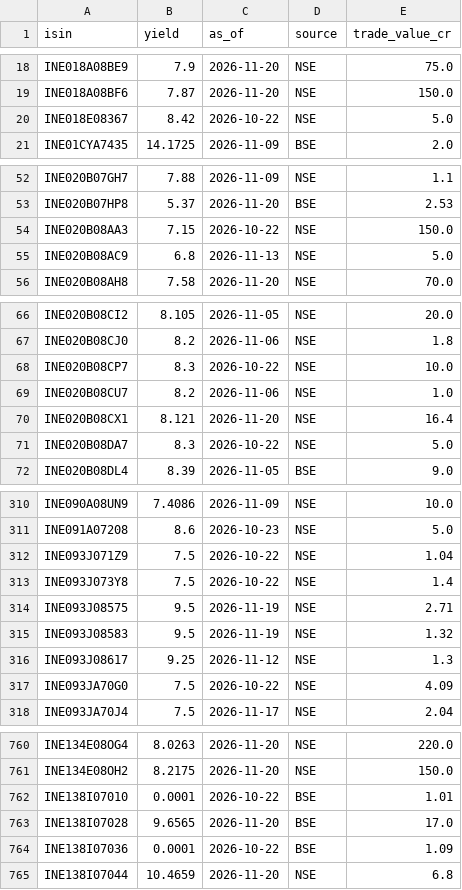
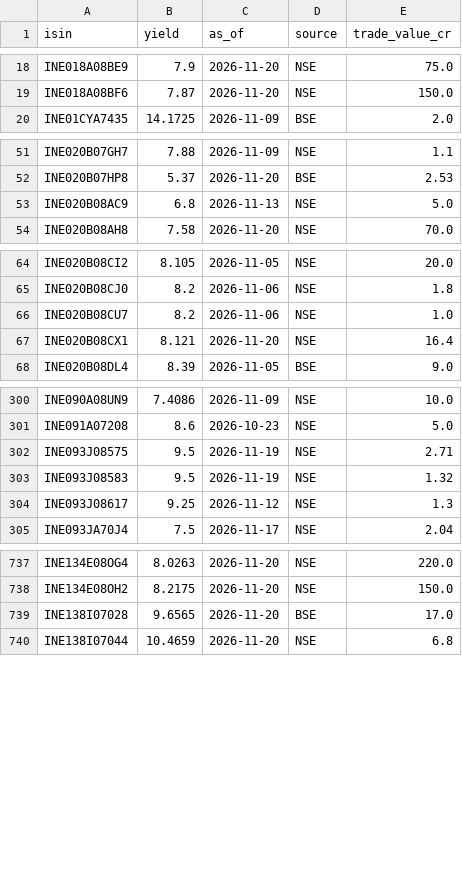
Before and after one commit to k13-spec/bond-tracker, a CSV file: data/secondary_yields.csv, drawn as a sheet; only a part is shown, gaps mark what is left out; the diff covers the shown part only; the diff names each change by its address in the sheet, - before the commit and + after, or states it on an @@ line.

```diff
--- a/data/secondary_yields.csv
+++ b/data/secondary_yields.csv
-row 20: INE018E08367 | 8.42 | 2026-10-22 | NSE | 5.0
-row 54: INE020B08AA3 | 7.15 | 2026-10-22 | NSE | 150.0
-row 68: INE020B08CP7 | 8.3 | 2026-10-22 | NSE | 10.0
-row 71: INE020B08DA7 | 8.3 | 2026-10-22 | NSE | 5.0
-row 312: INE093J071Z9 | 7.5 | 2026-10-22 | NSE | 1.04
-row 313: INE093J073Y8 | 7.5 | 2026-10-22 | NSE | 1.4
-row 317: INE093JA70G0 | 7.5 | 2026-10-22 | NSE | 4.09
-row 762: INE138I07010 | 0.0001 | 2026-10-22 | BSE | 1.01
-row 764: INE138I07036 | 0.0001 | 2026-10-22 | BSE | 1.09
```
Also changed, not shown: 31 removed rows elsewhere in this file, 1 other file.
